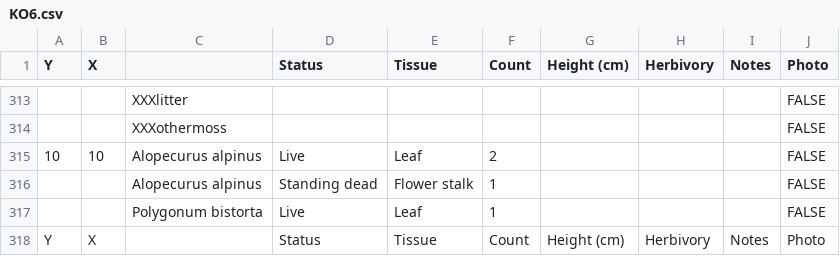
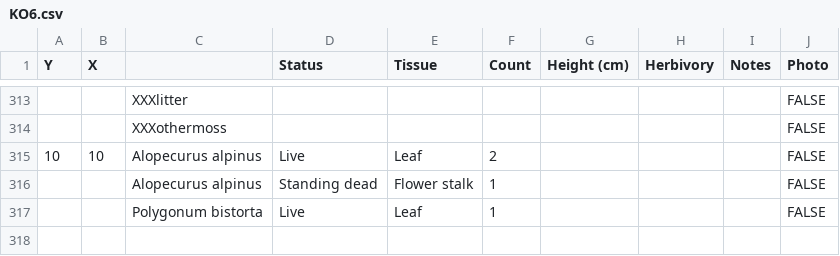
Before and after one commit to schneidereits/Dissertation, a CSV file: data/QHI_biodiversity/Point_framing_siteplot/KO6.csv, drawn as a sheet; only a part is shown, gaps mark what is left out; the diff names each change by its address in the sheet, - before the commit and + after, or states it on an @@ line.

```diff
--- a/data/QHI_biodiversity/Point_framing_siteplot/KO6.csv
+++ b/data/QHI_biodiversity/Point_framing_siteplot/KO6.csv
-row 318: Y | X |  | Status | Tissue | Count | Height (cm) | Herbivory | Notes | Photo
```
Also changed, not shown: 4 other files.
